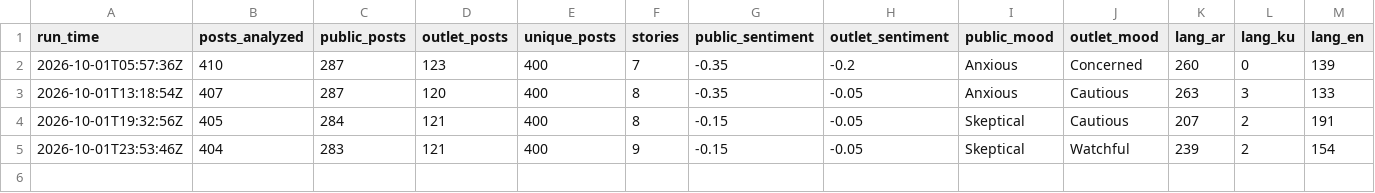
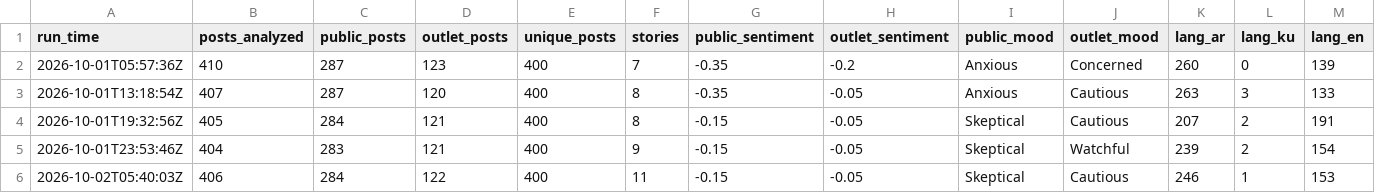
Before and after one commit to Brunopomodoro/syria-narrative-tracker, a CSV file: data/exports/2026-10/runs.csv, drawn as a sheet; only a part is shown; rows hold the shown columns only; the diff names each change by its address in the sheet, - before the commit and + after, or states it on an @@ line.

```diff
--- a/data/exports/2026-10/runs.csv
+++ b/data/exports/2026-10/runs.csv
+row 6: 2026-10-02T05:40:03Z | 406 | 284 | 122 | 400 | 11 | -0.15 | -0.05 | Skeptical | Cautious | 246 | 1 | 153
```
Also changed, not shown: data/exports/2026-10/themes.csv, 40 other files.
